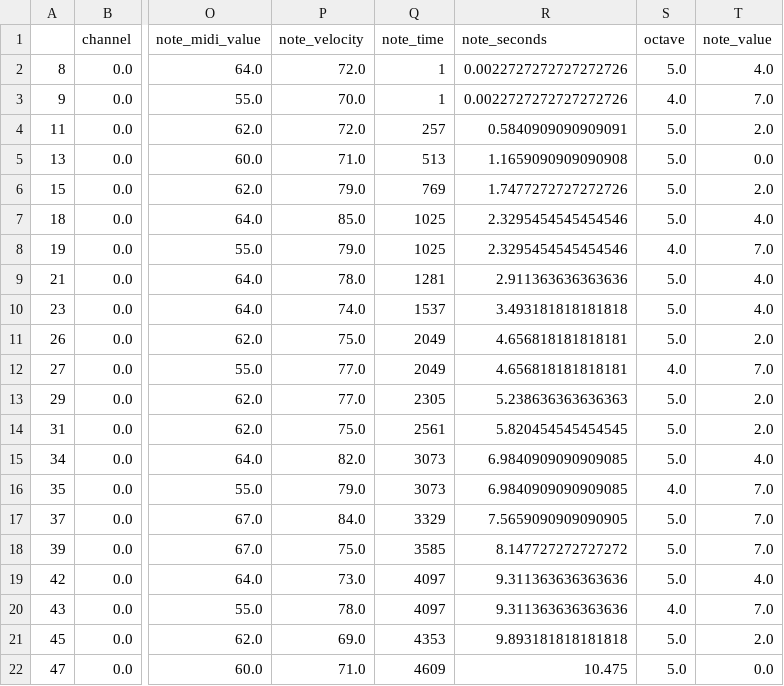
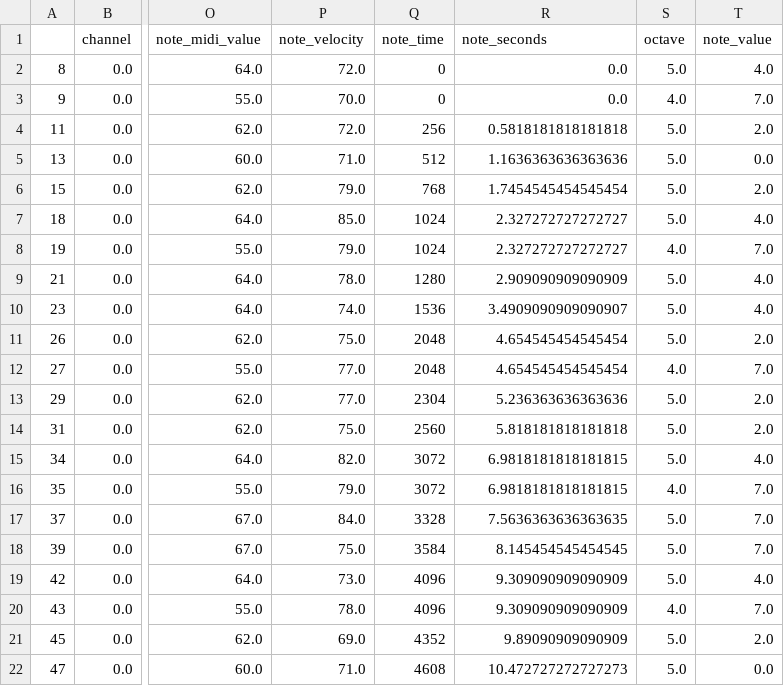
Before and after one commit to cd-jcroome/hobby-dataviz-d3, a CSV file: songShape/output/mary.csv, drawn as a sheet; only a part is shown, gaps mark what is left out; the diff covers the shown part only; the diff names each change by its address in the sheet, - before the commit and + after, or states it on an @@ line.

```diff
--- a/songShape/output/mary.csv
+++ b/songShape/output/mary.csv
-Q2:Q3 (note_time): 1
+Q2:Q3 (note_time): 0
-R2:R3 (note_seconds): 0.0022727272727272726
+R2:R3 (note_seconds): 0.0
-Q4 (note_time): 257
+Q4 (note_time): 256
-R4 (note_seconds): 0.5840909090909091
+R4 (note_seconds): 0.5818181818181818
-Q5 (note_time): 513
+Q5 (note_time): 512
-R5 (note_seconds): 1.1659090909090908
+R5 (note_seconds): 1.1636363636363636
-Q6 (note_time): 769
+Q6 (note_time): 768
-R6 (note_seconds): 1.7477272727272726
+R6 (note_seconds): 1.7454545454545454
-Q7:Q8 (note_time): 1025
+Q7:Q8 (note_time): 1024
-R7:R8 (note_seconds): 2.3295454545454546
+R7:R8 (note_seconds): 2.327272727272727
-Q9 (note_time): 1281
+Q9 (note_time): 1280
-R9 (note_seconds): 2.911363636363636
+R9 (note_seconds): 2.909090909090909
-Q10 (note_time): 1537
+Q10 (note_time): 1536
-R10 (note_seconds): 3.493181818181818
+R10 (note_seconds): 3.4909090909090907
-Q11:Q12 (note_time): 2049
+Q11:Q12 (note_time): 2048
-R11:R12 (note_seconds): 4.656818181818181
+R11:R12 (note_seconds): 4.654545454545454
-Q13 (note_time): 2305
+Q13 (note_time): 2304
-R13 (note_seconds): 5.238636363636363
+R13 (note_seconds): 5.236363636363636
-Q14 (note_time): 2561
+Q14 (note_time): 2560
-R14 (note_seconds): 5.820454545454545
+R14 (note_seconds): 5.818181818181818
-Q15:Q16 (note_time): 3073
+Q15:Q16 (note_time): 3072
-R15:R16 (note_seconds): 6.9840909090909085
+R15:R16 (note_seconds): 6.9818181818181815
-Q17 (note_time): 3329
+Q17 (note_time): 3328
-R17 (note_seconds): 7.5659090909090905
+R17 (note_seconds): 7.5636363636363635
-Q18 (note_time): 3585
+Q18 (note_time): 3584
-R18 (note_seconds): 8.147727272727272
+R18 (note_seconds): 8.145454545454545
-Q19:Q20 (note_time): 4097
+Q19:Q20 (note_time): 4096
-R19:R20 (note_seconds): 9.311363636363636
+R19:R20 (note_seconds): 9.309090909090909
-Q21 (note_time): 4353
+Q21 (note_time): 4352
-R21 (note_seconds): 9.893181818181818
+R21 (note_seconds): 9.89090909090909
-Q22 (note_time): 4609
+Q22 (note_time): 4608
-R22 (note_seconds): 10.475
+R22 (note_seconds): 10.472727272727273
```
Also changed, not shown: 26 edited cells elsewhere in this file, songShape/output/SevenNationArmy.csv, songShape/output/Slayer_-_Expendable_youth.csv, 21 other files.
